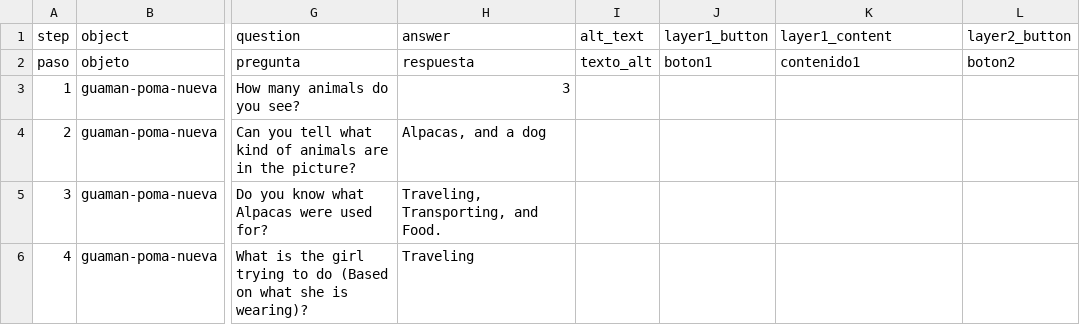
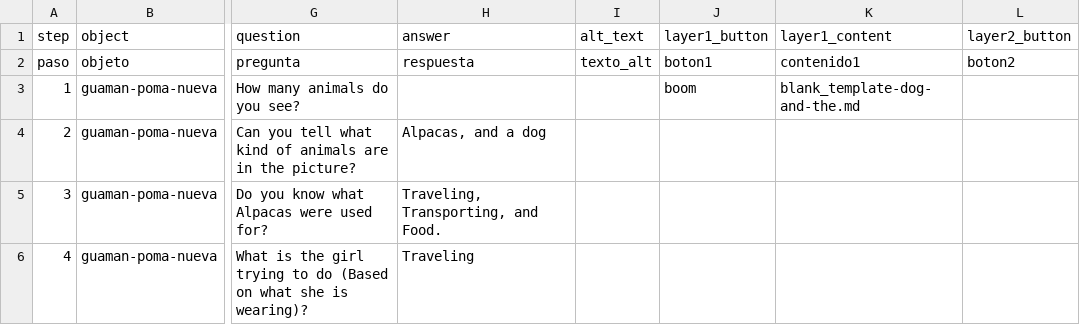
Before and after one commit to yosvanitrujillo9-dot/alpaca, a CSV file: telar-content/spreadsheets/blank_template.csv, drawn as a sheet; only a part is shown, gaps mark what is left out; the diff names each change by its address in the sheet, - before the commit and + after, or states it on an @@ line.

```diff
--- a/telar-content/spreadsheets/blank_template.csv
+++ b/telar-content/spreadsheets/blank_template.csv
-H3 (answer): 3
+H3 (answer): (empty)
-J3 (layer1_button): (empty)
+J3 (layer1_button): boom
-K3 (layer1_content): (empty)
+K3 (layer1_content): blank_template-dog-and-the.md
```
Also changed, not shown: 5 other files.
